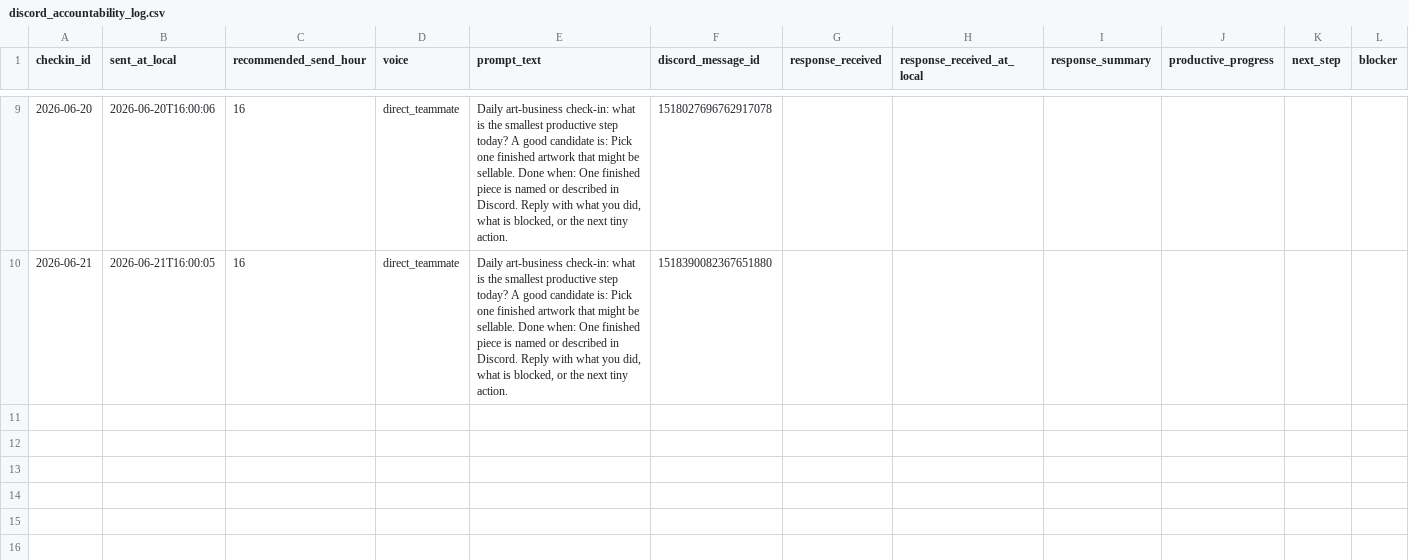
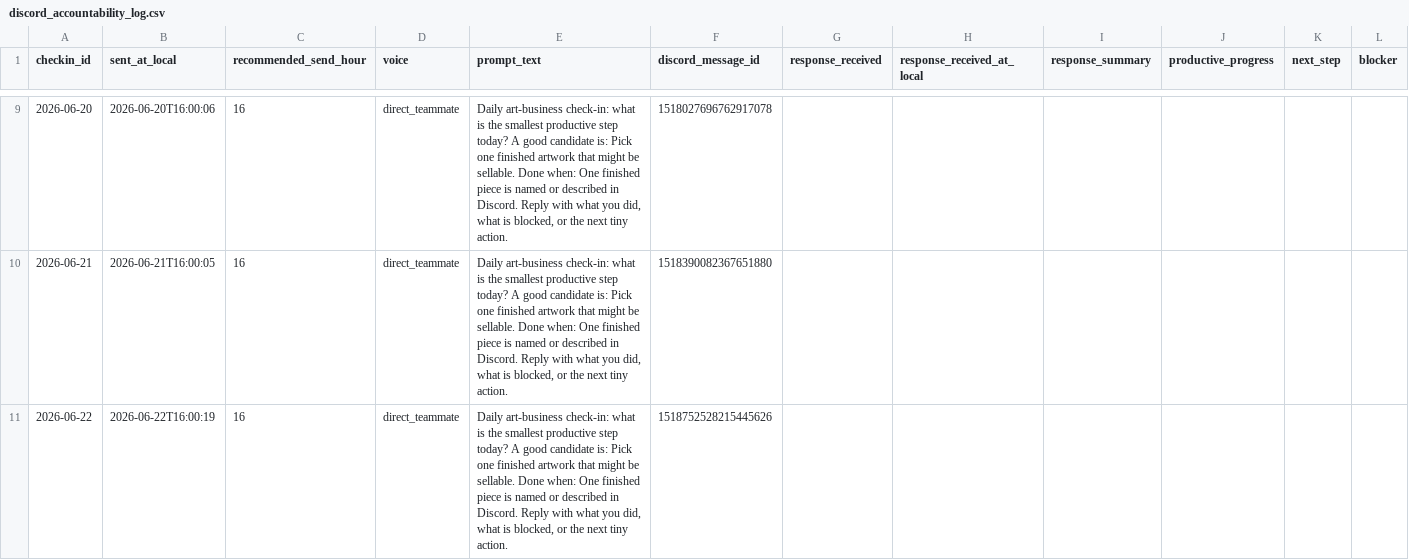
Before and after one commit to jj-schultz/jack-art-business, a CSV file: data/discord_accountability_log.csv, drawn as a sheet; only a part is shown, gaps mark what is left out; rows hold the shown columns only; the diff names each change by its address in the sheet, - before the commit and + after, or states it on an @@ line.

Commit message:
Log Discord daily check-in

```diff
--- a/data/discord_accountability_log.csv
+++ b/data/discord_accountability_log.csv
+row 11: 2026-06-22 | 2026-06-22T16:00:19 | 16 | direct_teammate | Daily art-business check-in: what is the smallest productive step today? A good candidate is: Pick one finished artwork that might be sellable. Done when: One finished piece is named or described in Discord. Reply with what you did, what is blocked, or the next tiny action. | 1518752528215445626
```
